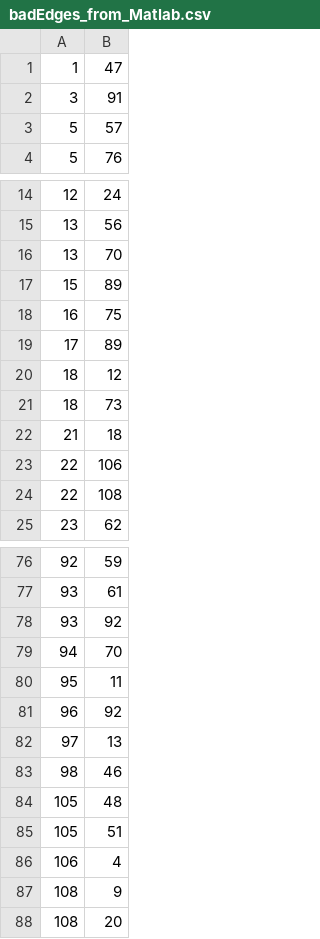
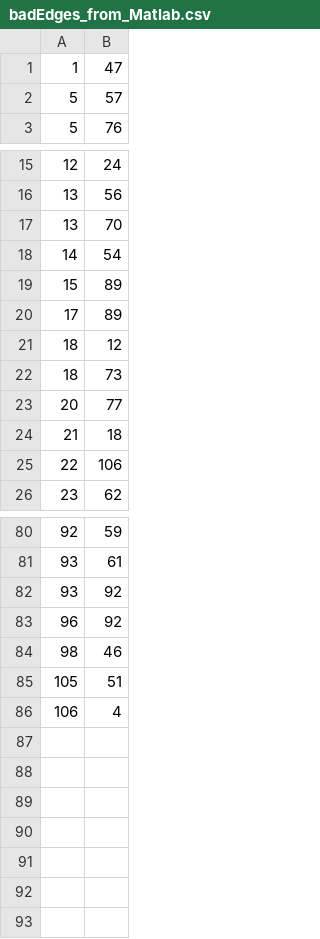
Before and after one commit to BharadwajTolety/Debries-Take3, a CSV file: Frontend/Debris/Assets/Database/Input/badEdges_from_Matlab.csv, drawn as a sheet; only a part is shown, gaps mark what is left out; removed rows and columns are numbered as before the commit, all else as after; the diff covers the shown part only; the diff names each change by its address in the sheet, - before the commit and + after, or states it on an @@ line.

```diff
--- a/Frontend/Debris/Assets/Database/Input/badEdges_from_Matlab.csv
+++ b/Frontend/Debris/Assets/Database/Input/badEdges_from_Matlab.csv
-row 2: 3 | 91
+row 18: 14 | 54
-row 18: 16 | 75
+row 23: 20 | 77
-row 24: 22 | 108
-row 79: 94 | 70
-row 80: 95 | 11
-row 82: 97 | 13
-row 84: 105 | 48
-row 87: 108 | 9
-row 88: 108 | 20
```
Also changed, not shown: 14 added rows and 9 removed rows elsewhere in this file, 7 other files.
